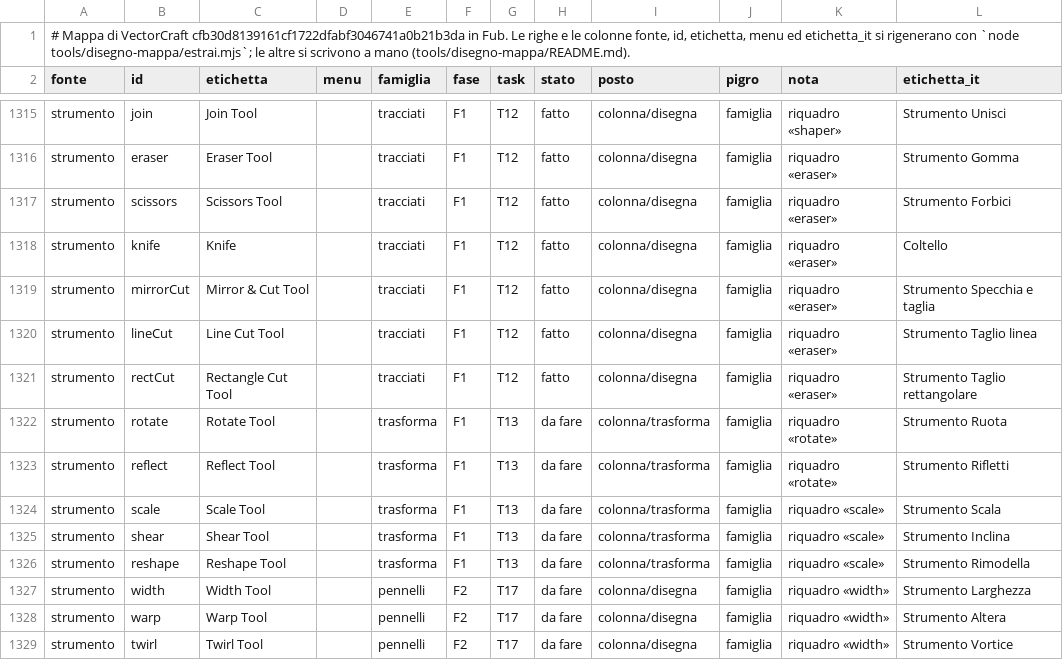
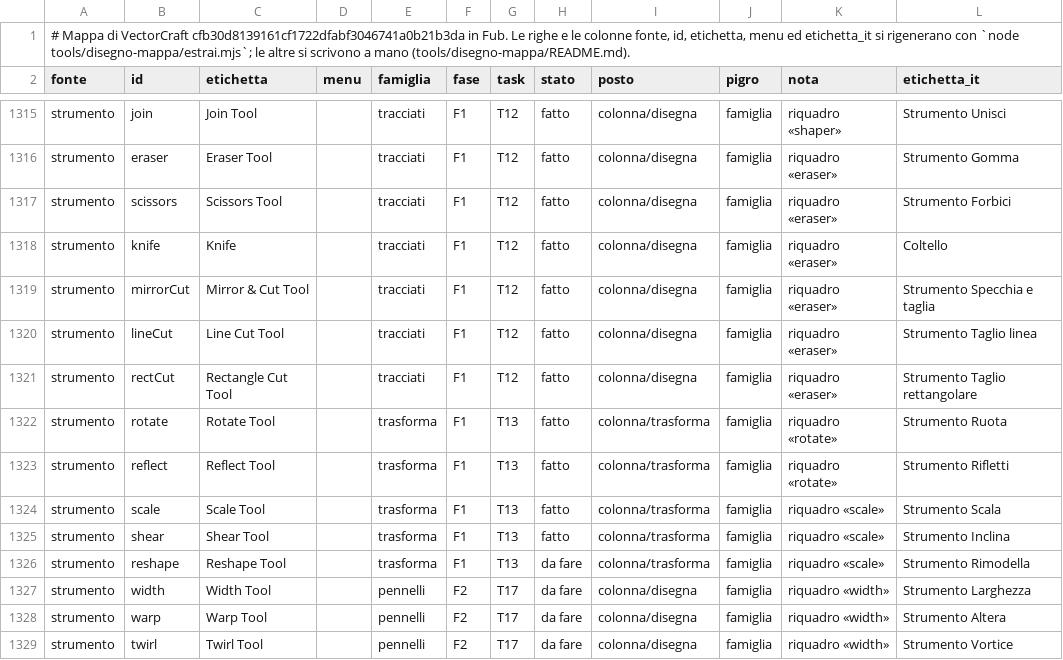
Before and after one commit to Fubeo/Fub, a TSV file: crates/fub-disegno/mappa.tsv, drawn as a sheet; only a part is shown, gaps mark what is left out.

Commit message:
feat(disegno): Ruota, Rifletti, Scala e Inclina trascinano la selezione attorno al suo centro
Lo strumento del motore fa il gesto con l'anteprima e un solo passo di annulla;
con un oggetto bloccato o non mappato nella selezione il gesto è rifiutato con
il motivo della finestra del comando. Un clic prima del trascinamento non cambia
il centro. Le quattro righe della mappa passano a fatto, con i loro casi.

```diff
--- a/crates/fub-disegno/mappa.tsv
+++ b/crates/fub-disegno/mappa.tsv
@@ -1321,6 +1321,6 @@ strumento	lineCut	Line Cut Tool		tracciati	F1	T12	fatto	colonna/disegna	famiglia
 strumento	rectCut	Rectangle Cut Tool		tracciati	F1	T12	fatto	colonna/disegna	famiglia	riquadro «eraser»	Strumento Taglio rettangolare
-strumento	rotate	Rotate Tool		trasforma	F1	T13	da fare	colonna/trasforma	famiglia	riquadro «rotate»	Strumento Ruota
-strumento	reflect	Reflect Tool		trasforma	F1	T13	da fare	colonna/trasforma	famiglia	riquadro «rotate»	Strumento Rifletti
-strumento	scale	Scale Tool		trasforma	F1	T13	da fare	colonna/trasforma	famiglia	riquadro «scale»	Strumento Scala
-strumento	shear	Shear Tool		trasforma	F1	T13	da fare	colonna/trasforma	famiglia	riquadro «scale»	Strumento Inclina
+strumento	rotate	Rotate Tool		trasforma	F1	T13	fatto	colonna/trasforma	famiglia	riquadro «rotate»	Strumento Ruota
+strumento	reflect	Reflect Tool		trasforma	F1	T13	fatto	colonna/trasforma	famiglia	riquadro «rotate»	Strumento Rifletti
+strumento	scale	Scale Tool		trasforma	F1	T13	fatto	colonna/trasforma	famiglia	riquadro «scale»	Strumento Scala
+strumento	shear	Shear Tool		trasforma	F1	T13	fatto	colonna/trasforma	famiglia	riquadro «scale»	Strumento Inclina
 strumento	reshape	Reshape Tool		trasforma	F1	T13	da fare	colonna/trasforma	famiglia	riquadro «scale»	Strumento Rimodella
```
Also changed, not shown: 9 other files.
